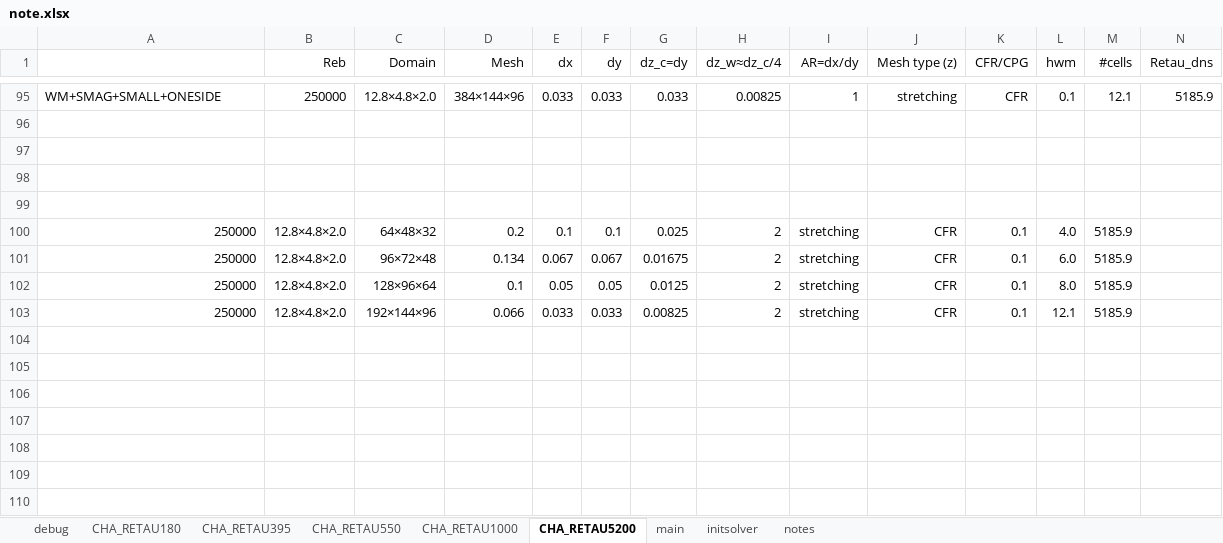
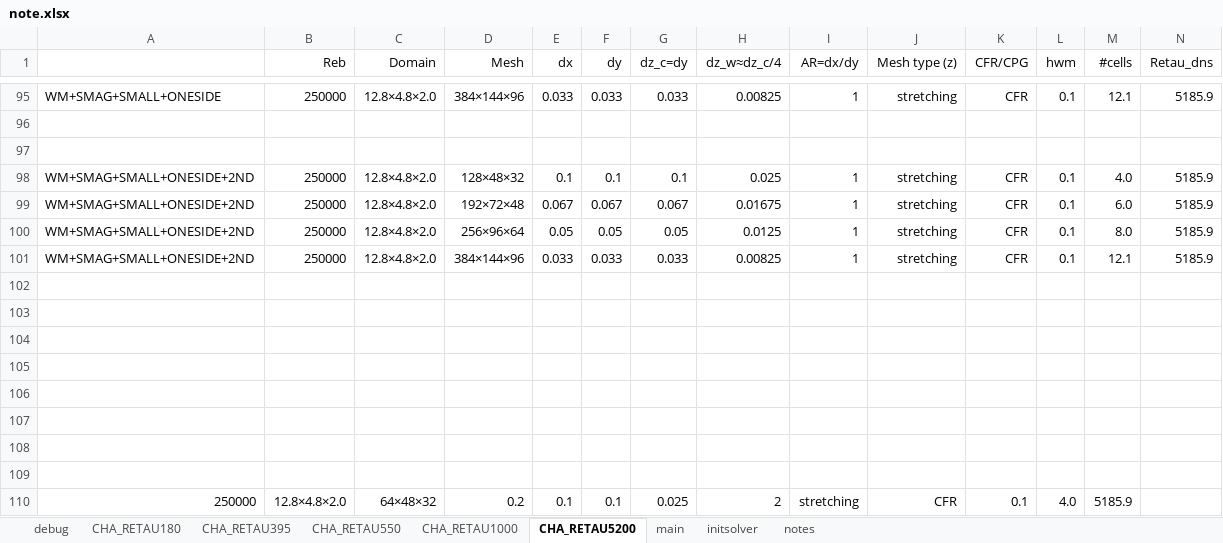
Before and after one commit to federicoVerolini/CaLES, an Excel workbook: docs/note.xlsx, sheet CHA_RETAU5200, drawn as a sheet; only a part is shown, gaps mark what is left out; the shorter side is filled out with more unchanged rows; values as stored, in another font and other column widths than the file's, no borders; rows hold the shown columns only; the diff names each change by its address in the sheet, - before the commit and + after, or states it on an @@ line.

Commit message:
remove 2nd-order strain rate, and add note about the numerics for wall model implementation

```diff
--- a/docs/note.xlsx (sheet CHA_RETAU5200)
+++ b/docs/note.xlsx (sheet CHA_RETAU5200)
+row 98: WM+SMAG+SMALL+ONESIDE+2ND | 250000 | 12.8×4.8×2.0 | 128×48×32 | 0.1 | 0.1 | 0.1 | 0.025 | 1 | stretching | CFR | 0.1 | 4.0 | 5185.9
+row 99: WM+SMAG+SMALL+ONESIDE+2ND | 250000 | 12.8×4.8×2.0 | 192×72×48 | 0.067 | 0.067 | 0.067 | 0.01675 | 1 | stretching | CFR | 0.1 | 6.0 | 5185.9
+row 100: WM+SMAG+SMALL+ONESIDE+2ND | 250000 | 12.8×4.8×2.0 | 256×96×64 | 0.05 | 0.05 | 0.05 | 0.0125 | 1 | stretching | CFR | 0.1 | 8.0 | 5185.9
+row 101: WM+SMAG+SMALL+ONESIDE+2ND | 250000 | 12.8×4.8×2.0 | 384×144×96 | 0.033 | 0.033 | 0.033 | 0.00825 | 1 | stretching | CFR | 0.1 | 12.1 | 5185.9
+row 102: (empty)
+row 103: (empty)
+row 104: (empty)
+row 105: (empty)
+row 106: (empty)
+row 107: (empty)
```
Also changed, not shown: 8 other files.
